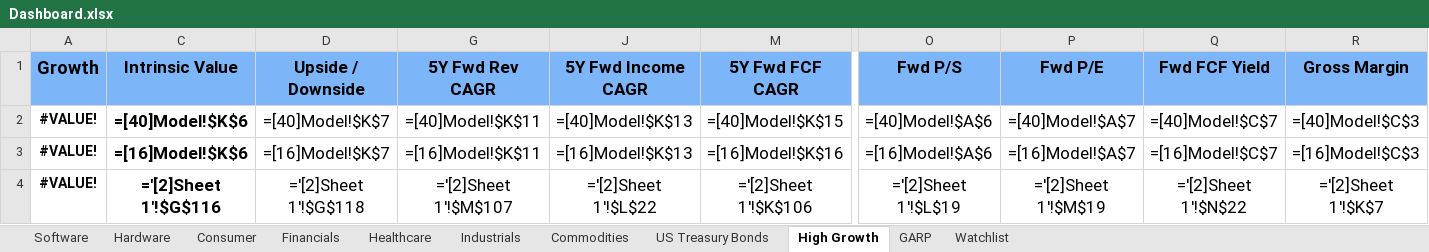
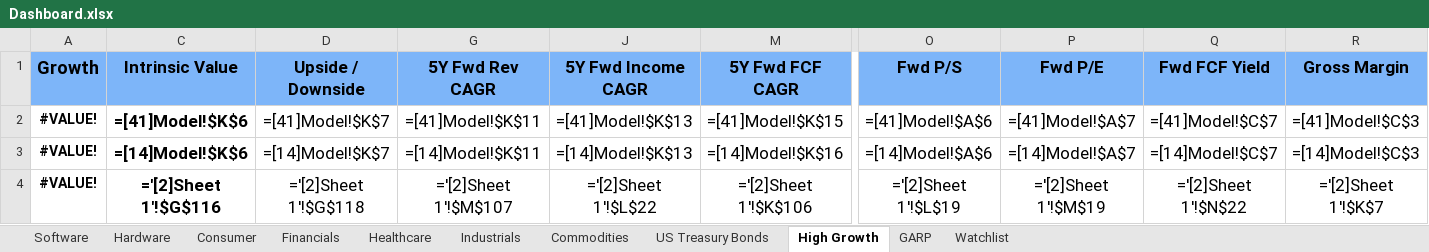
Before and after one commit to avidesai/financial-modeling, an Excel workbook: Dashboard.xlsx, sheet High Growth, drawn as a sheet; only a part is shown, gaps mark what is left out; values as stored, in another font and other column widths than the file's, no borders; formulas are shown in place of their values; conditional formats not drawn; the diff covers the shown part only; the diff names each change by its address in the sheet, - before the commit and + after, or states it on an @@ line.

```diff
--- a/Dashboard.xlsx (sheet High Growth)
+++ b/Dashboard.xlsx (sheet High Growth)
-C2 (Intrinsic Value): =[40]Model!$K$6
+C2 (Intrinsic Value): =[41]Model!$K$6
-D2 (Upside / Downside): =[40]Model!$K$7
+D2 (Upside / Downside): =[41]Model!$K$7
-G2 (5Y Fwd Rev CAGR): =[40]Model!$K$11
+G2 (5Y Fwd Rev CAGR): =[41]Model!$K$11
-J2 (5Y Fwd Income CAGR): =[40]Model!$K$13
+J2 (5Y Fwd Income CAGR): =[41]Model!$K$13
-M2 (5Y Fwd FCF CAGR): =[40]Model!$K$15
+M2 (5Y Fwd FCF CAGR): =[41]Model!$K$15
-O2 (Fwd P/S): =[40]Model!$A$6
+O2 (Fwd P/S): =[41]Model!$A$6
-P2 (Fwd P/E): =[40]Model!$A$7
+P2 (Fwd P/E): =[41]Model!$A$7
-Q2 (Fwd FCF Yield): =[40]Model!$C$7
+Q2 (Fwd FCF Yield): =[41]Model!$C$7
-R2 (Gross Margin): =[40]Model!$C$3
+R2 (Gross Margin): =[41]Model!$C$3
-C3 (Intrinsic Value): =[16]Model!$K$6
+C3 (Intrinsic Value): =[14]Model!$K$6
-D3 (Upside / Downside): =[16]Model!$K$7
+D3 (Upside / Downside): =[14]Model!$K$7
-G3 (5Y Fwd Rev CAGR): =[16]Model!$K$11
+G3 (5Y Fwd Rev CAGR): =[14]Model!$K$11
-J3 (5Y Fwd Income CAGR): =[16]Model!$K$13
+J3 (5Y Fwd Income CAGR): =[14]Model!$K$13
-M3 (5Y Fwd FCF CAGR): =[16]Model!$K$16
+M3 (5Y Fwd FCF CAGR): =[14]Model!$K$16
-O3 (Fwd P/S): =[16]Model!$A$6
+O3 (Fwd P/S): =[14]Model!$A$6
-P3 (Fwd P/E): =[16]Model!$A$7
+P3 (Fwd P/E): =[14]Model!$A$7
-Q3 (Fwd FCF Yield): =[16]Model!$C$7
+Q3 (Fwd FCF Yield): =[14]Model!$C$7
-R3 (Gross Margin): =[16]Model!$C$3
+R3 (Gross Margin): =[14]Model!$C$3
```
Also changed, not shown: 175 edited cells elsewhere in this sheet, sheet Software, sheet Hardware, sheet Consumer, sheet Watchlist, sheet Healthcare, sheet GARP, 3 more sheets, Industrials/John Deere.xlsx, Industrials/Waste Management.xlsx, 3 other files.
